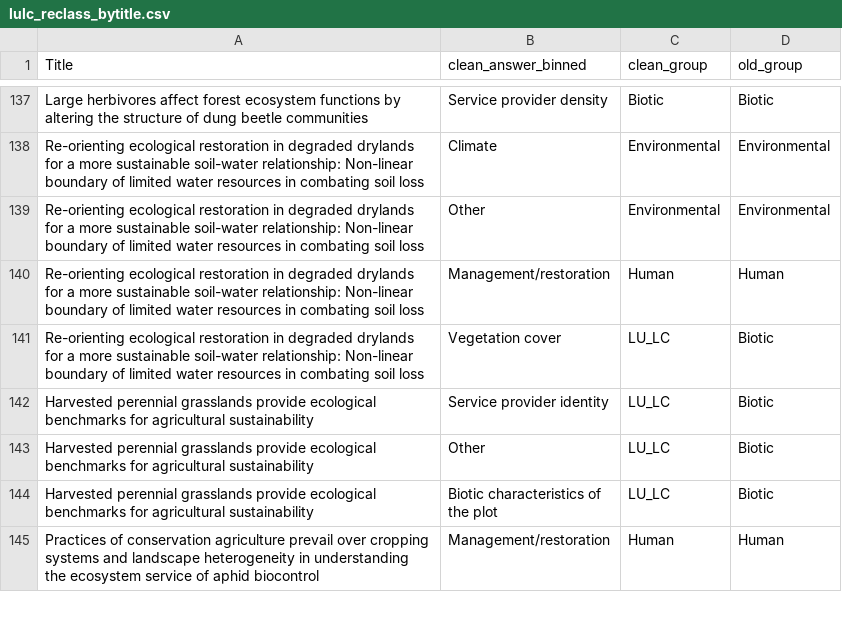
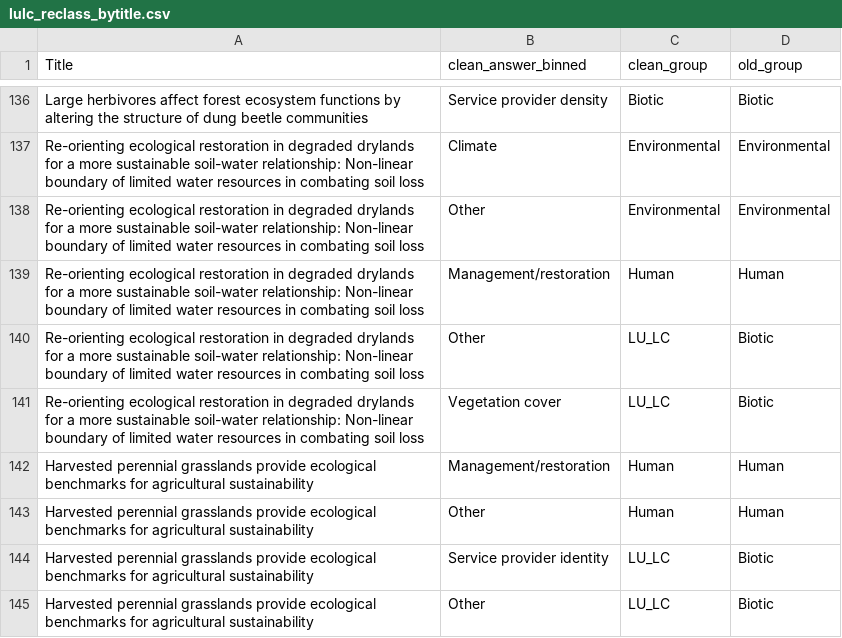
Before and after one commit to caitlintwhite/kremeny_analyses, a CSV file: round2_metareview/analyze_data/final_analyses/lulc_reclass_bytitle.csv, drawn as a sheet; only a part is shown, gaps mark what is left out; the shorter side is filled out with more unchanged rows; the diff covers the shown part only.

```diff
--- a/round2_metareview/analyze_data/final_analyses/lulc_reclass_bytitle.csv
+++ b/round2_metareview/analyze_data/final_analyses/lulc_reclass_bytitle.csv
@@ -140,3 +139,6 @@
 "Re-orienting ecological restoration in degraded drylands for a more sustainable soil-water relationship: Non-linear boundary of limited water resources in combating soil loss","Management/restoration","Human","Human"
+"Re-orienting ecological restoration in degraded drylands for a more sustainable soil-water relationship: Non-linear boundary of limited water resources in combating soil loss","Other","LU_LC","Biotic"
 "Re-orienting ecological restoration in degraded drylands for a more sustainable soil-water relationship: Non-linear boundary of limited water resources in combating soil loss","Vegetation cover","LU_LC","Biotic"
+"Harvested perennial grasslands provide ecological benchmarks for agricultural sustainability","Management/restoration","Human","Human"
+"Harvested perennial grasslands provide ecological benchmarks for agricultural sustainability","Other","Human","Human"
 "Harvested perennial grasslands provide ecological benchmarks for agricultural sustainability","Service provider identity","LU_LC","Biotic"
```
Also changed, not shown: 28 added rows, 14 removed rows and 15 edited cells elsewhere in this file, round2_metareview/analyze_data/final_analyses/lulcreclass_driv_ES_bytitle.csv, 24 other files.
